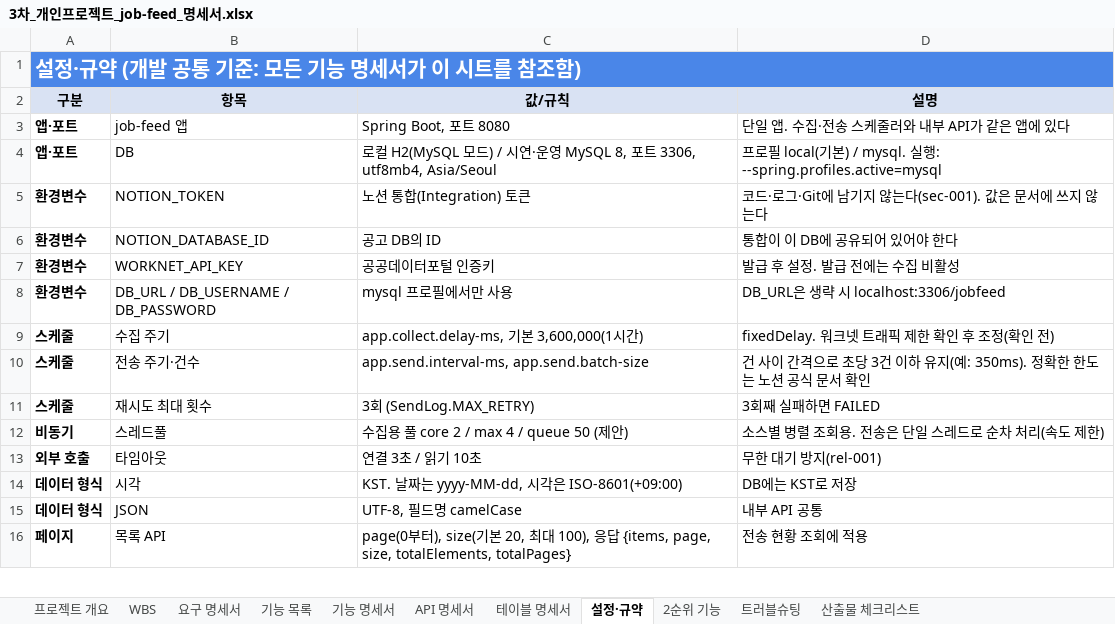
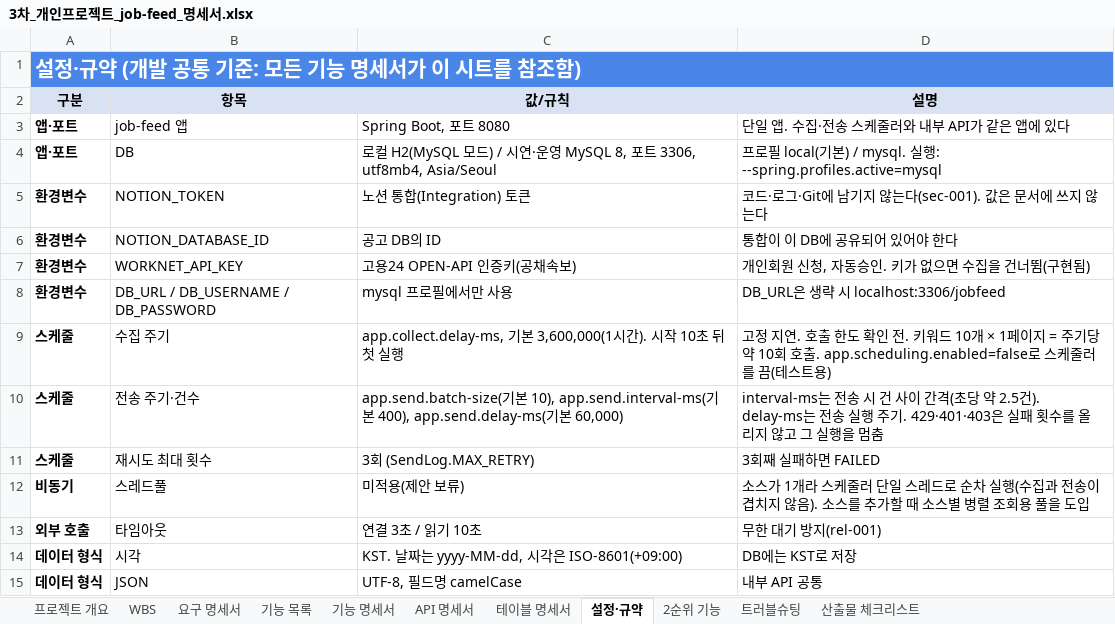
Before and after one commit to ho8566z/job-feed_word, an Excel workbook: excel_output/3차_개인프로젝트_job-feed_명세서.xlsx, sheet 설정·규약, drawn as a sheet; only a part is shown; the shorter side is filled out with more unchanged rows; values as stored, in another font and other column widths than the file's, no borders; the diff names each change by its address in the sheet, - before the commit and + after, or states it on an @@ line.

```diff
--- a/excel_output/3차_개인프로젝트_job-feed_명세서.xlsx (sheet 설정·규약)
+++ b/excel_output/3차_개인프로젝트_job-feed_명세서.xlsx (sheet 설정·규약)
-C7 (값/규칙): 공공데이터포털 인증키
+C7 (값/규칙): 고용24 OPEN-API 인증키(공채속보)
-D7 (설명): 발급 후 설정. 발급 전에는 수집 비활성
+D7 (설명): 개인회원 신청, 자동승인. 키가 없으면 수집을 건너뜀(구현됨)
-C9 (값/규칙): …시간)
+C9 (값/규칙): …시간). 시작 10초 뒤 첫 실행
-D9 (설명): fixedDelay. 워크넷 트래픽 제한 확인 후 조정(확인 전)
+D9 (설명): 고정 지연. 호출 한도 확인 전. 키워드 10개 × 1페이지 = 주기당 약 10회 호출. app.scheduling.enabled=false로 스케줄러를 끔(테스트용)
-C10 (값/규칙): app.send.interval-ms, app.send.batch-size
+C10 (값/규칙): app.send.batch-size(기본 10), app.send.interval-ms(기본 400), app.send.delay-ms(기본 60,000)
-D10 (설명): 건 사이 간격으로 초당 3건 이하 유지(예: 350ms). 정확한 한도는 노션 공식 문서 확인
+D10 (설명): interval-ms는 전송 시 건 사이 간격(초당 약 2.5건). delay-ms는 전송 실행 주기. 429·401·403은 실패 횟수를 올리지 않고 그 실행을 멈춤
-C12 (값/규칙): 수집용 풀 core 2 / max 4 / queue 50 (제안)
+C12 (값/규칙): 미적용(제안 보류)
-D12 (설명): 소스별 병렬 조회용. 전송은 단일 스레드로 순차 처리(속도 제한)
+D12 (설명): 소스가 1개라 스케줄러 단일 스레드로 순차 실행(수집과 전송이 겹치지 않음). 소스를 추가할 때 소스별 병렬 조회용 풀을 도입
```
Also changed, not shown: sheet API 명세서, sheet WBS, sheet 테이블 명세서, sheet 기능 명세서, sheet 요구 명세서, sheet 프로젝트 개요, 2 more sheets, 1 other file.
